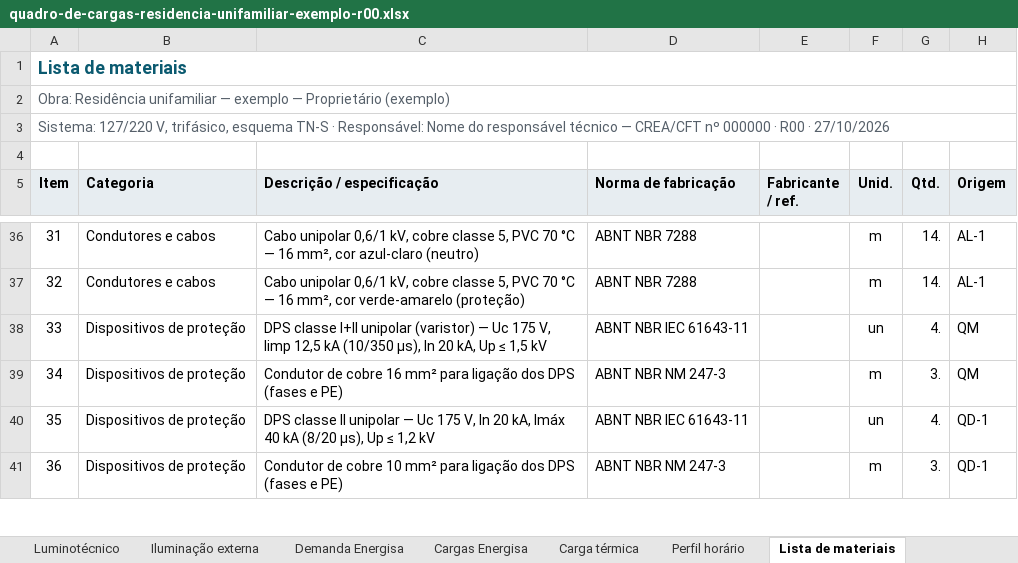
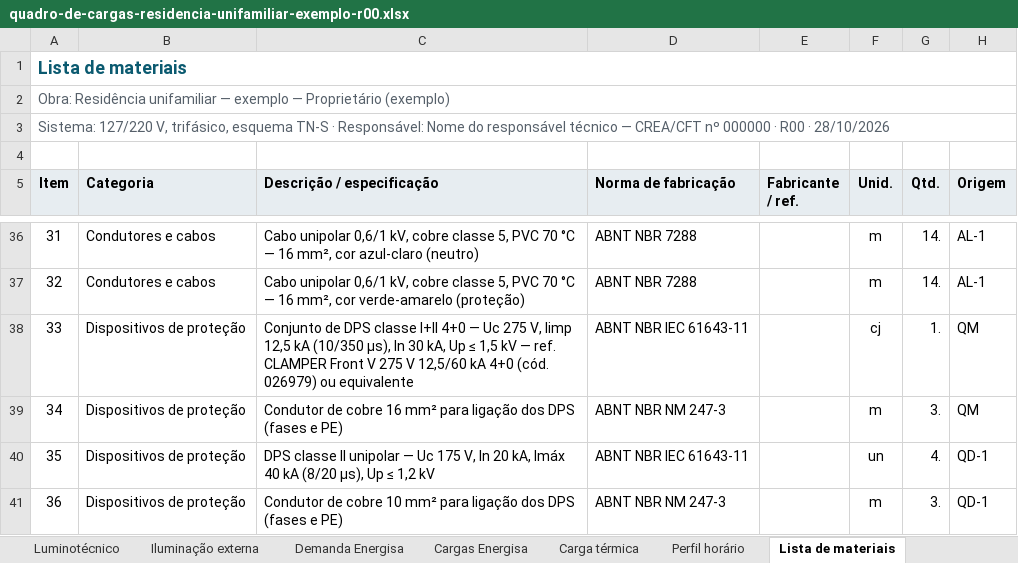
Before and after one commit to camposfabiano1981-hue/dimensiona-5410, an Excel workbook: exemplo/quadro-de-cargas-residencia-unifamiliar-exemplo-r00.xlsx, sheet Lista de materiais, drawn as a sheet; only a part is shown, gaps mark what is left out; values as stored, in another font and other column widths than the file's, no borders; the diff names each change by its address in the sheet, - before the commit and + after, or states it on an @@ line.

```diff
--- a/exemplo/quadro-de-cargas-residencia-unifamiliar-exemplo-r00.xlsx (sheet Lista de materiais)
+++ b/exemplo/quadro-de-cargas-residencia-unifamiliar-exemplo-r00.xlsx (sheet Lista de materiais)
-A3 (Item): …R00 · 27/10/2026
+A3 (Item): …R00 · 28/10/2026
-C38 (Descrição / especificação): DPS classe I+II unipolar (varistor) — Uc 175 V, Iimp 12,5 kA (10/350 µs), In 20 kA, Up ≤ 1,5 kV
+C38 (Descrição / especificação): Conjunto de DPS classe I+II 4+0 — Uc 275 V, Iimp 12,5 kA (10/350 µs), In 30 kA, Up ≤ 1,5 kV — ref. CLAMPER Front V 275 V 12,5/60 kA 4+0 (cód. 026979) ou equivalente
-F38 (Unid.): un
+F38 (Unid.): cj
-G38 (Qtd.): 4.
+G38 (Qtd.): 1.
```
Also changed, not shown: sheet Eletrocalhas, sheet Cargas Energisa, sheet Iluminação externa, sheet Carga térmica, sheet Eletrodutos, sheet Demanda Energisa, 5 more sheets, exemplo/lista-de-materiais-residencia-unifamiliar-exemplo-r00.xlsx, 38 other files.
